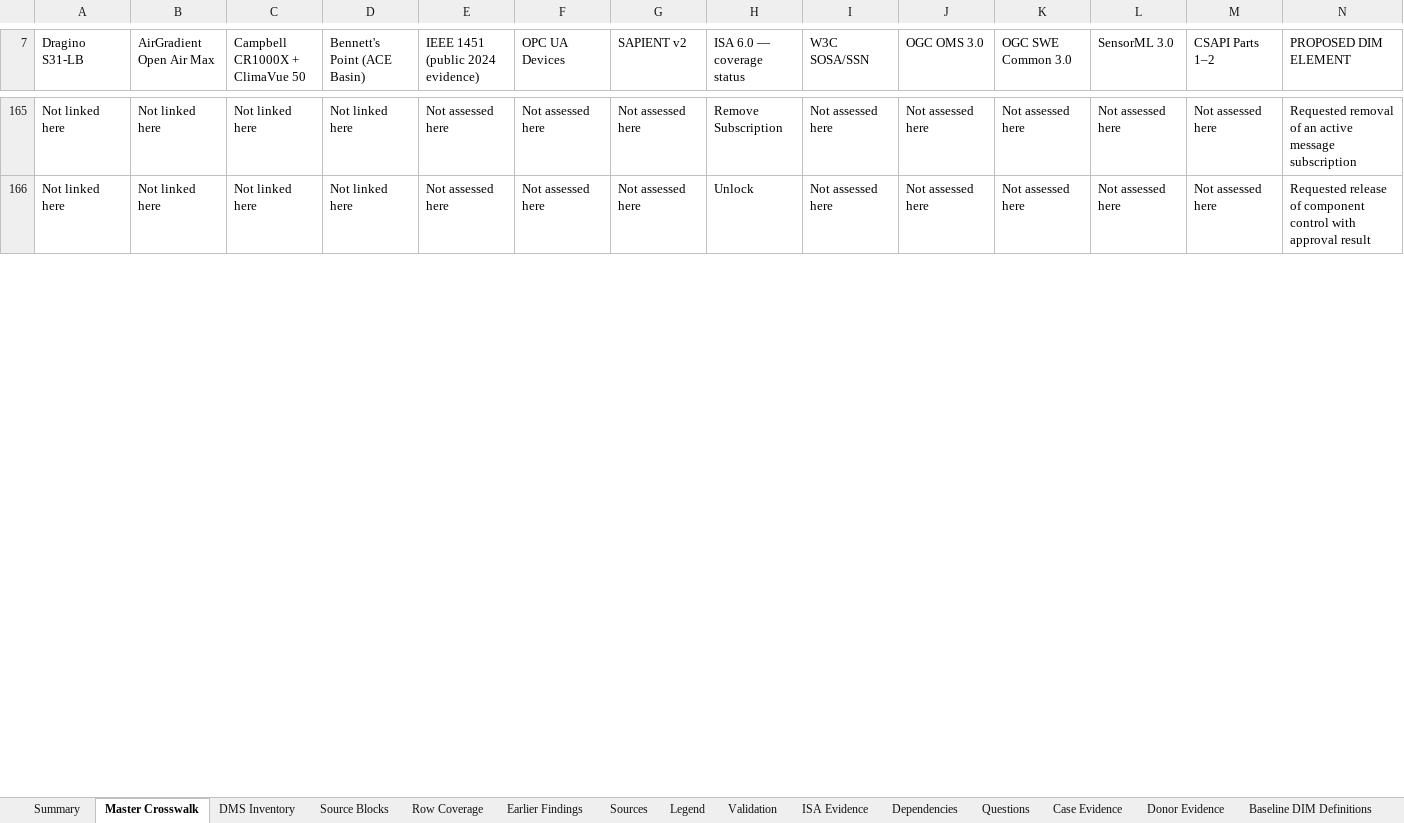
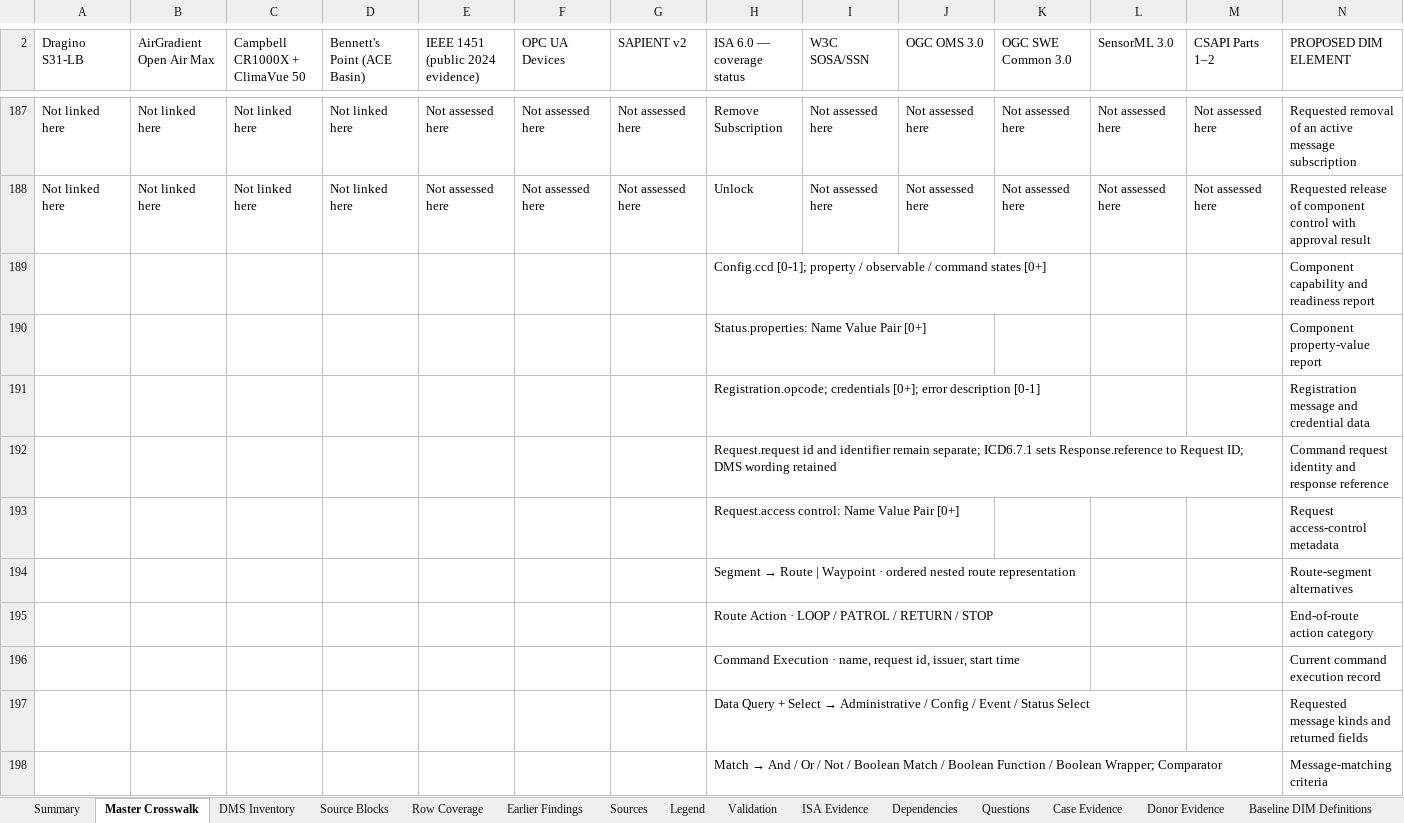
Before and after one commit to OS4CSAPI/glaux-client, an Excel workbook: Docs/Research/DIM_Profile_V2/Donor_DIM_Crosswalk/Master_Donor_Concept_to_DIM_Crosswalk.xlsx, sheet Master Crosswalk, drawn as a sheet; only a part is shown, gaps mark what is left out; values as stored, in another font and other column widths than the file's, no cell formats; the diff covers the shown part only; the diff names each change by its address in the sheet, - before the commit and + after, or states it on an @@ line.

```diff
--- a/Docs/Research/DIM_Profile_V2/Donor_DIM_Crosswalk/Master_Donor_Concept_to_DIM_Crosswalk.xlsx (sheet Master Crosswalk)
+++ b/Docs/Research/DIM_Profile_V2/Donor_DIM_Crosswalk/Master_Donor_Concept_to_DIM_Crosswalk.xlsx (sheet Master Crosswalk)
+row 189:  |  |  |  |  |  |  | Config.ccd [0-1]; property / observable / command states [0+] |  |  |  |  |  | Component capability and readiness report
+row 190:  |  |  |  |  |  |  | Status.properties: Name Value Pair [0+] |  |  |  |  |  | Component property-value report
+row 191:  |  |  |  |  |  |  | Registration.opcode; credentials [0+]; error description [0-1] |  |  |  |  |  | Registration message and credential data
+row 192:  |  |  |  |  |  |  | Request.request id and identifier remain separate; ICD6.7.1 sets Response.reference to Request ID; DMS wording retained |  |  |  |  |  | Command request identity and response reference
+row 193:  |  |  |  |  |  |  | Request.access control: Name Value Pair [0+] |  |  |  |  |  | Request access-control metadata
+row 194:  |  |  |  |  |  |  | Segment → Route | Waypoint · ordered nested route representation |  |  |  |  |  | Route-segment alternatives
+row 195:  |  |  |  |  |  |  | Route Action · LOOP / PATROL / RETURN / STOP |  |  |  |  |  | End-of-route action category
+row 196:  |  |  |  |  |  |  | Command Execution · name, request id, issuer, start time |  |  |  |  |  | Current command execution record
+row 197:  |  |  |  |  |  |  | Data Query + Select → Administrative / Config / Event / Status Select |  |  |  |  |  | Requested message kinds and returned fields
+row 198:  |  |  |  |  |  |  | Match → And / Or / Not / Boolean Match / Boolean Function / Boolean Wrapper; Comparator |  |  |  |  |  | Message-matching criteria
```
Also changed, not shown: 66 added rows, 5 removed rows and 29 edited cells elsewhere in this sheet, sheet DMS Inventory, sheet ISA Evidence, sheet DIM Register, sheet Validation, sheet Row Coverage, sheet Questions, 3 more sheets, cell formats, 2 other files.
